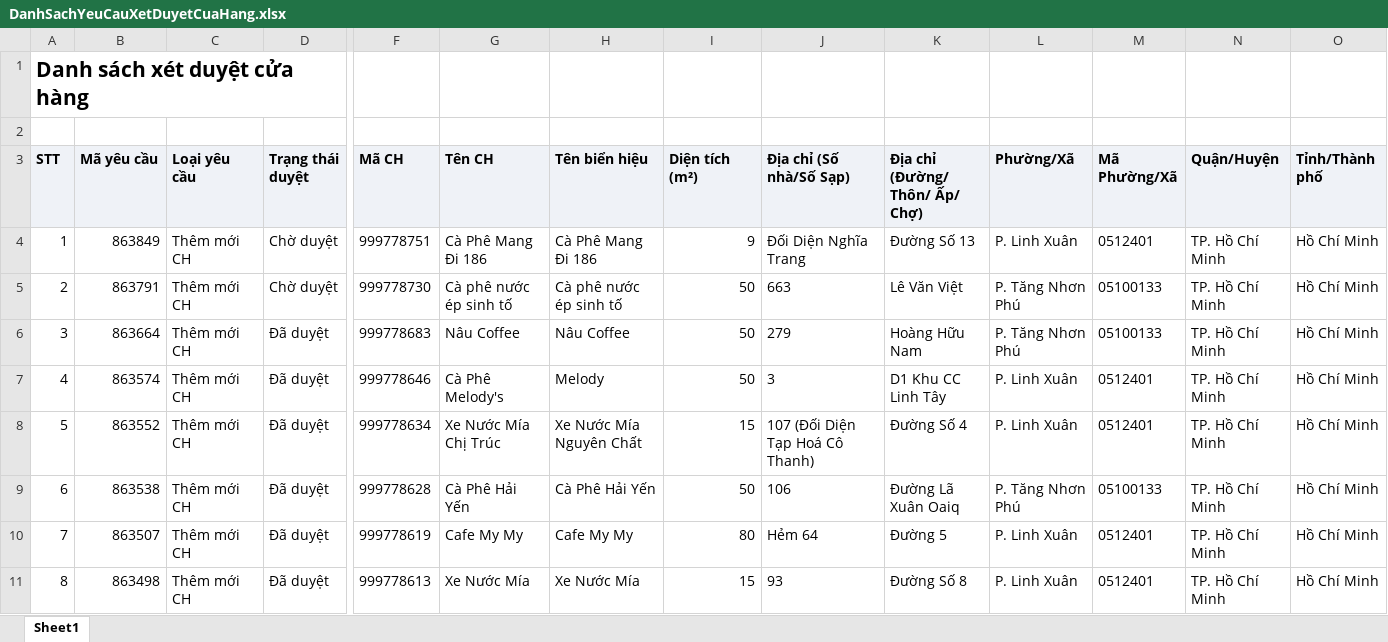
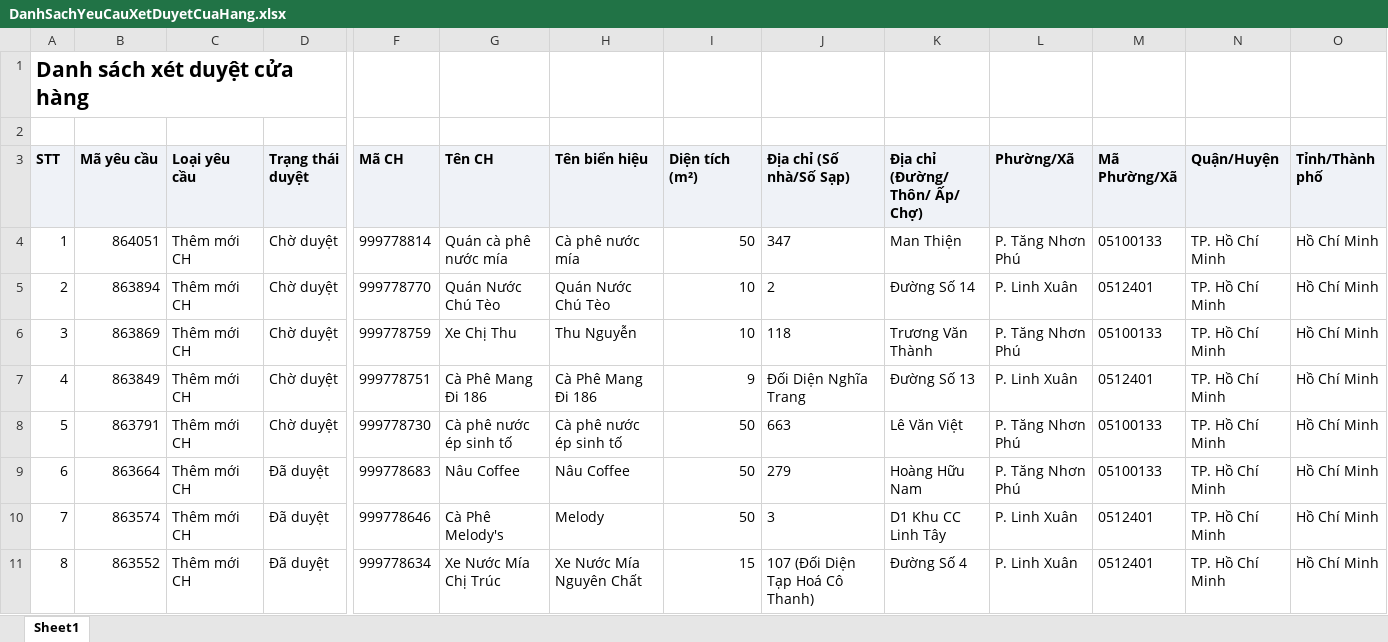
Before and after one commit to Tantt2026/Dashboard-Masan, an Excel workbook: data/Thang11/DanhSachYeuCauXetDuyetCuaHang.xlsx, sheet Sheet1, drawn as a sheet; only a part is shown, gaps mark what is left out; the shorter side is filled out with more unchanged rows; values as stored, in another font and other column widths than the file's, no borders; addresses are those after the commit; rows hold the shown columns only; the diff names each change by its address in the sheet, - before the commit and + after, or states it on an @@ line.

```diff
--- a/data/Thang11/DanhSachYeuCauXetDuyetCuaHang.xlsx (sheet Sheet1)
+++ b/data/Thang11/DanhSachYeuCauXetDuyetCuaHang.xlsx (sheet Sheet1)
+row 4: 1 | 864051 | Thêm mới CH | Chờ duyệt | 999778814 | Quán cà phê nước mía | Cà phê nước mía | 50 | 347 | Man Thiện | P. Tăng Nhơn Phú | 05100133 | TP. Hồ Chí Minh | Hồ Chí Minh
+row 5: 2 | 863894 | Thêm mới CH | Chờ duyệt | 999778770 | Quán Nước Chú Tèo | Quán Nước Chú Tèo | 10 | 2 | Đường Số 14 | P. Linh Xuân | 0512401 | TP. Hồ Chí Minh | Hồ Chí Minh
+row 6: 3 | 863869 | Thêm mới CH | Chờ duyệt | 999778759 | Xe Chị Thu | Thu Nguyễn | 10 | 118 | Trương Văn Thành | P. Tăng Nhơn Phú | 05100133 | TP. Hồ Chí Minh | Hồ Chí Minh
@@ column A (STT) renumbered from row 7 down @@
```
Also changed, not shown: data/Thang11/DANH_SACH_KET_QUA_CUA_HANG_THAM_GIA_CHUONG_TRINH.xlsx, data/Thang11/DanhSachLichViengTham.xlsx, 2 other files.
